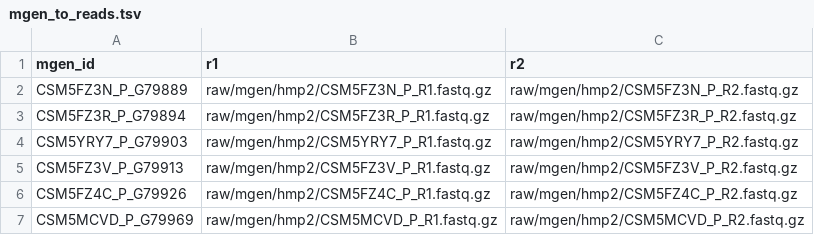
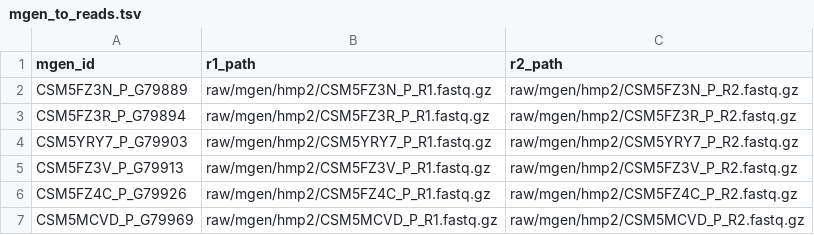
Before and after one commit to bsmith89/strain-corr, a TSV file: meta/mgen_to_reads.tsv, drawn as a sheet; only a part is shown.

Commit message:
r{1,2}_path column name.

```diff
--- a/meta/mgen_to_reads.tsv
+++ b/meta/mgen_to_reads.tsv
@@ -1,2 +1,2 @@
-mgen_id	r1	r2
+mgen_id	r1_path	r2_path
 CSM5FZ3N_P_G79889	raw/mgen/hmp2/CSM5FZ3N_P_R1.fastq.gz	raw/mgen/hmp2/CSM5FZ3N_P_R2.fastq.gz
```
Also changed, not shown: 1 other file.
